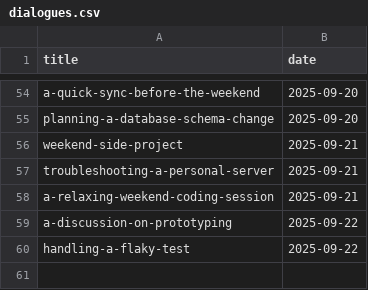
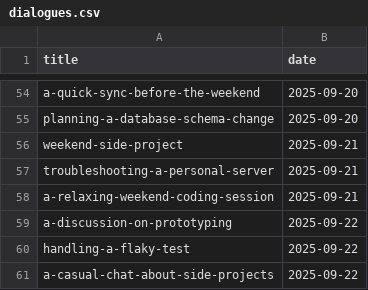
Before and after one commit to muhfaris/english-vocabulary, a CSV file: dialogues.csv, drawn as a sheet; only a part is shown, gaps mark what is left out; the diff names each change by its address in the sheet, - before the commit and + after, or states it on an @@ line.

```diff
--- a/dialogues.csv
+++ b/dialogues.csv
+row 61: a-casual-chat-about-side-projects | 2025-09-22
```
Also changed, not shown: 1 other file.
